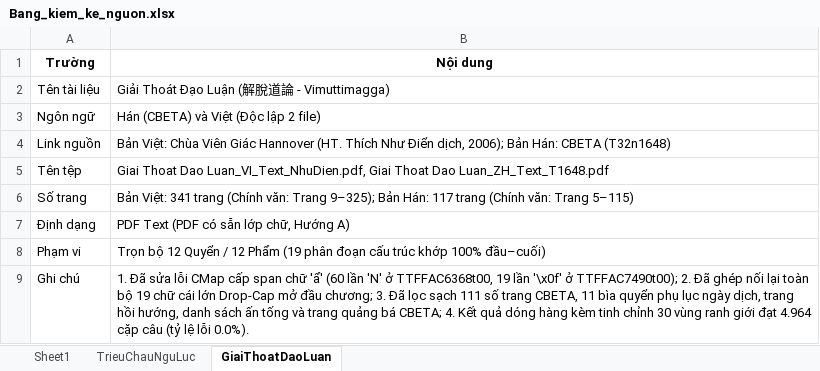
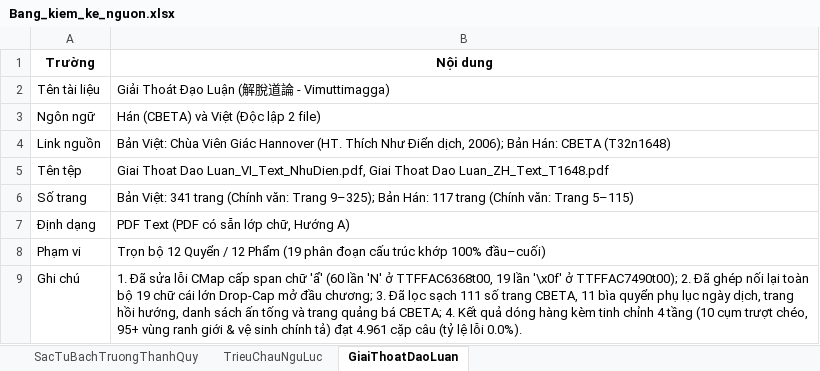
Before and after one commit to Lmt2703/NLP_Project, an Excel workbook: CV09_SacTuBachTruongThanhQuy/docs/Bang_kiem_ke_nguon.xlsx, sheet GiaiThoatDaoLuan, drawn as a sheet; values as stored, in another font and other column widths than the file's, no borders; the diff names each change by its address in the sheet, - before the commit and + after, or states it on an @@ line.

```diff
--- a/CV09_SacTuBachTruongThanhQuy/docs/Bang_kiem_ke_nguon.xlsx (sheet GiaiThoatDaoLuan)
+++ b/CV09_SacTuBachTruongThanhQuy/docs/Bang_kiem_ke_nguon.xlsx (sheet GiaiThoatDaoLuan)
-sheet tab: Sheet1
+sheet tab: SacTuBachTruongThanhQuy
-B9 (Nội dung): …tinh chỉnh 30 vùng ranh giới đạt 4.964 cặp câu…
+B9 (Nội dung): …tinh chỉnh 4 tầng (10 cụm trượt chéo, 95+ vùng ranh giới & vệ sinh chính tả) đạt 4.961 cặp câu…
```
Also changed, not shown: CV09_SacTuBachTruongThanhQuy/04_dong_hang/GiaiThoatDaoLuan_parallel.xlsx, 27 other files.
